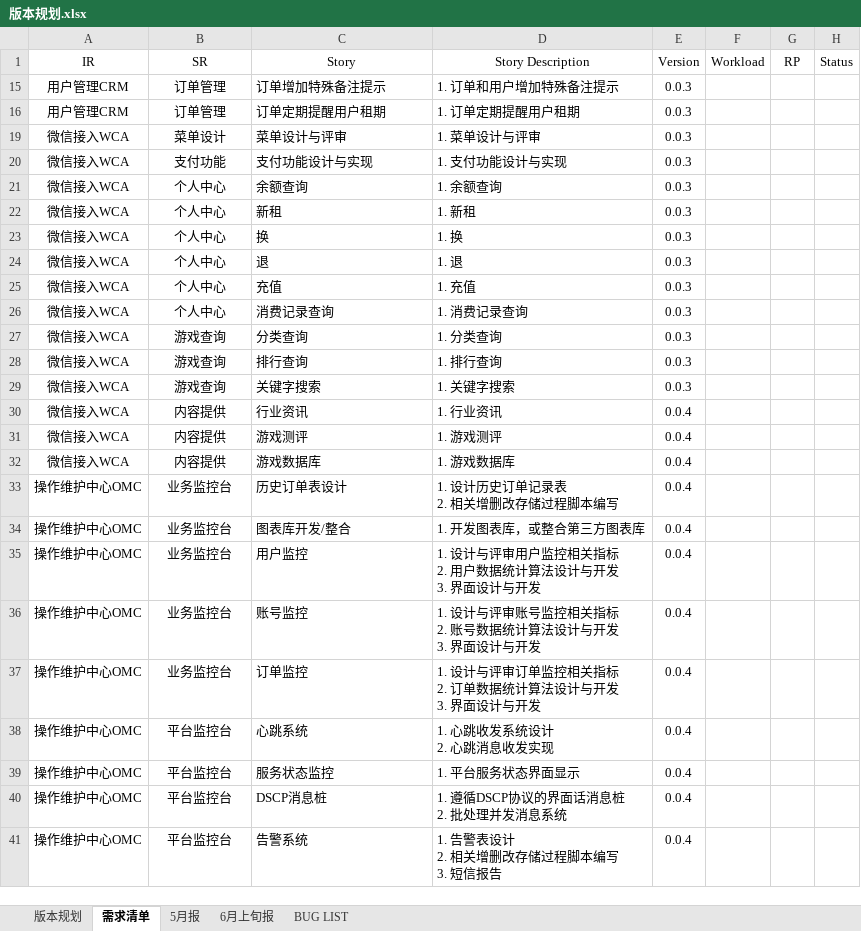
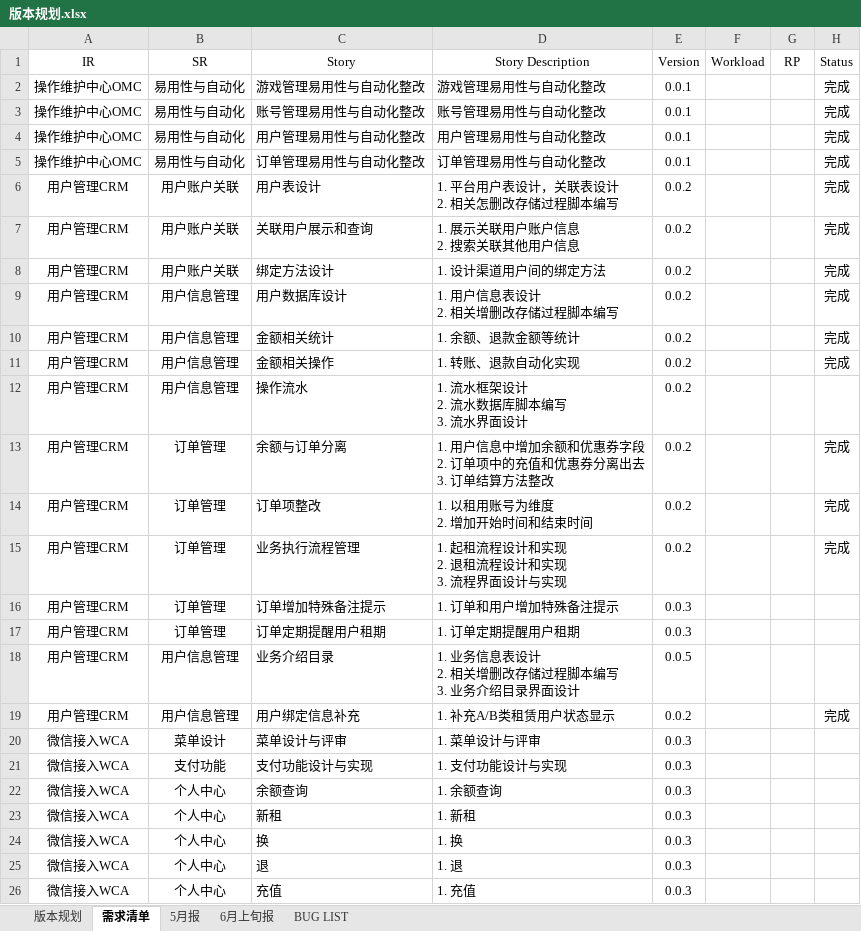
Before and after one commit to fomjar/ski, an Excel workbook: doc/版本规划.xlsx, sheet 需求清单, drawn as a sheet; only a part is shown; the shorter side is filled out with more unchanged rows; values as stored, in another font and other column widths than the file's, no borders; table styles not drawn; ↵ is a line break in a cell; the diff covers the shown part only; the diff names each change by its address in the sheet, - before the commit and + after, or states it on an @@ line.

```diff
--- a/doc/版本规划.xlsx (sheet 需求清单)
+++ b/doc/版本规划.xlsx (sheet 需求清单)
@@ row 2 unhidden: 操作维护中心OMC | 易用性与自动化 | 游戏管理易用性与自动化整改 | 游戏管理易用性与自动化整改 | 0.0.1 |  |  | 完成 @@
@@ row 3 unhidden: 操作维护中心OMC | 易用性与自动化 | 账号管理易用性与自动化整改 | 账号管理易用性与自动化整改 | 0.0.1 |  |  | 完成 @@
@@ row 4 unhidden: 操作维护中心OMC | 易用性与自动化 | 用户管理易用性与自动化整改 | 用户管理易用性与自动化整改 | 0.0.1 |  |  | 完成 @@
@@ row 5 unhidden: 操作维护中心OMC | 易用性与自动化 | 订单管理易用性与自动化整改 | 订单管理易用性与自动化整改 | 0.0.1 |  |  | 完成 @@
@@ row 6 unhidden: 用户管理CRM | 用户账户关联 | 用户表设计 | 1. 平台用户表设计，关联表设计 ↵ 2. 相关怎删改存储过程脚本编写 | 0.0.2 |  |  | 完成 @@
@@ row 7 unhidden: 用户管理CRM | 用户账户关联 | 关联用户展示和查询 | 1. 展示关联用户账户信息 ↵ 2. 搜索关联其他用户信息 | 0.0.2 |  |  | 完成 @@
@@ row 8 unhidden: 用户管理CRM | 用户账户关联 | 绑定方法设计 | 1. 设计渠道用户间的绑定方法 | 0.0.2 |  |  | 完成 @@
@@ row 9 unhidden: 用户管理CRM | 用户信息管理 | 用户数据库设计 | 1. 用户信息表设计 ↵ 2. 相关增删改存储过程脚本编写 | 0.0.2 |  |  | 完成 @@
@@ row 10 unhidden: 用户管理CRM | 用户信息管理 | 金额相关统计 | 1. 余额、退款金额等统计 | 0.0.2 |  |  | 完成 @@
@@ row 11 unhidden: 用户管理CRM | 用户信息管理 | 金额相关操作 | 1. 转账、退款自动化实现 | 0.0.2 |  |  | 完成 @@
+row 12: 用户管理CRM | 用户信息管理 | 操作流水 | 1. 流水框架设计 ↵ 2. 流水数据库脚本编写 ↵ 3. 流水界面设计 | 0.0.2
@@ row 13 unhidden: 用户管理CRM | 订单管理 | 余额与订单分离 | 1. 用户信息中增加余额和优惠券字段 ↵ 2. 订单项中的充值和优惠券分离出去 ↵ 3. 订单结算方法整改 | 0.0.2 |  |  | 完成 @@
@@ row 14 unhidden: 用户管理CRM | 订单管理 | 订单项整改 | 1. 以租用账号为维度 ↵ 2. 增加开始时间和结束时间 | 0.0.2 |  |  | 完成 @@
@@ row 15 unhidden: 用户管理CRM | 订单管理 | 业务执行流程管理 | 1. 起租流程设计和实现 ↵ 2. 退租流程设计和实现 ↵ 3. 流程界面设计与实现 | 0.0.2 |  |  | 完成 @@
@@ row 18 unhidden: 用户管理CRM | 用户信息管理 | 业务介绍目录 | 1. 业务信息表设计 ↵ 2. 相关增删改存储过程脚本编写 ↵ 3. 业务介绍目录界面设计 | 0.0.5 @@
@@ row 19 unhidden: 用户管理CRM | 用户信息管理 | 用户绑定信息补充 | 1. 补充A/B类租赁用户状态显示 | 0.0.2 |  |  | 完成 @@
```
Also changed, not shown: 11 hidden or unhidden rows elsewhere in this sheet, doc/报销记录.xlsx, doc/环境清单.xlsx, 5 other files.
